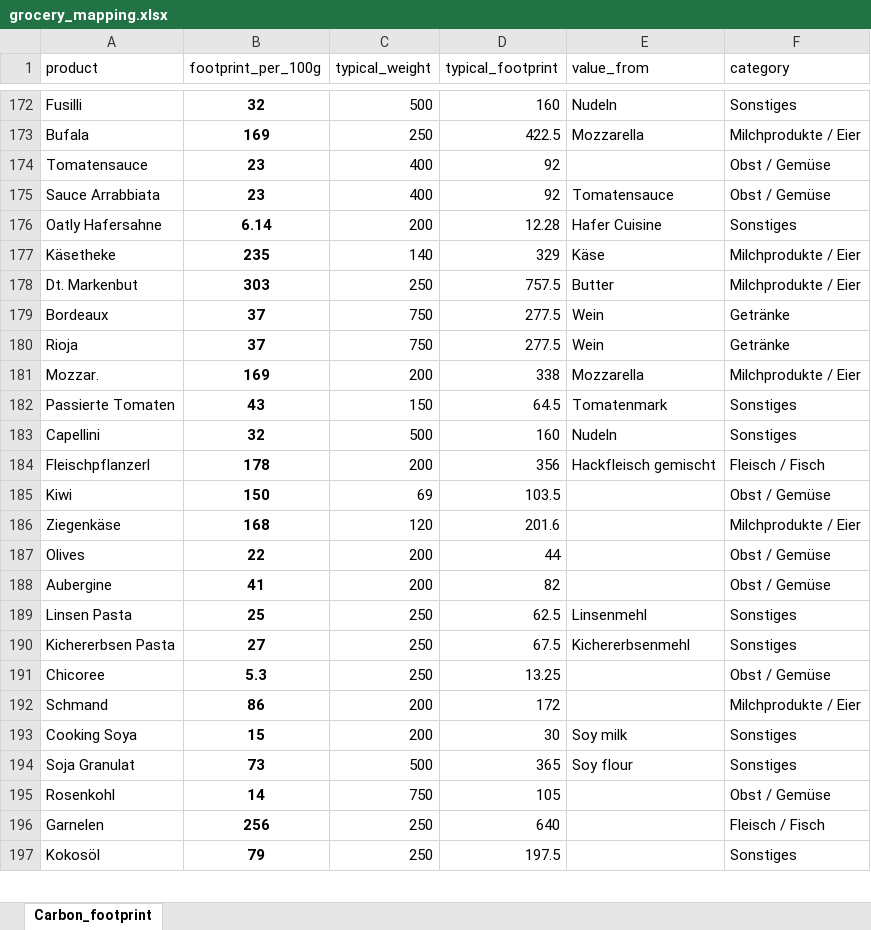
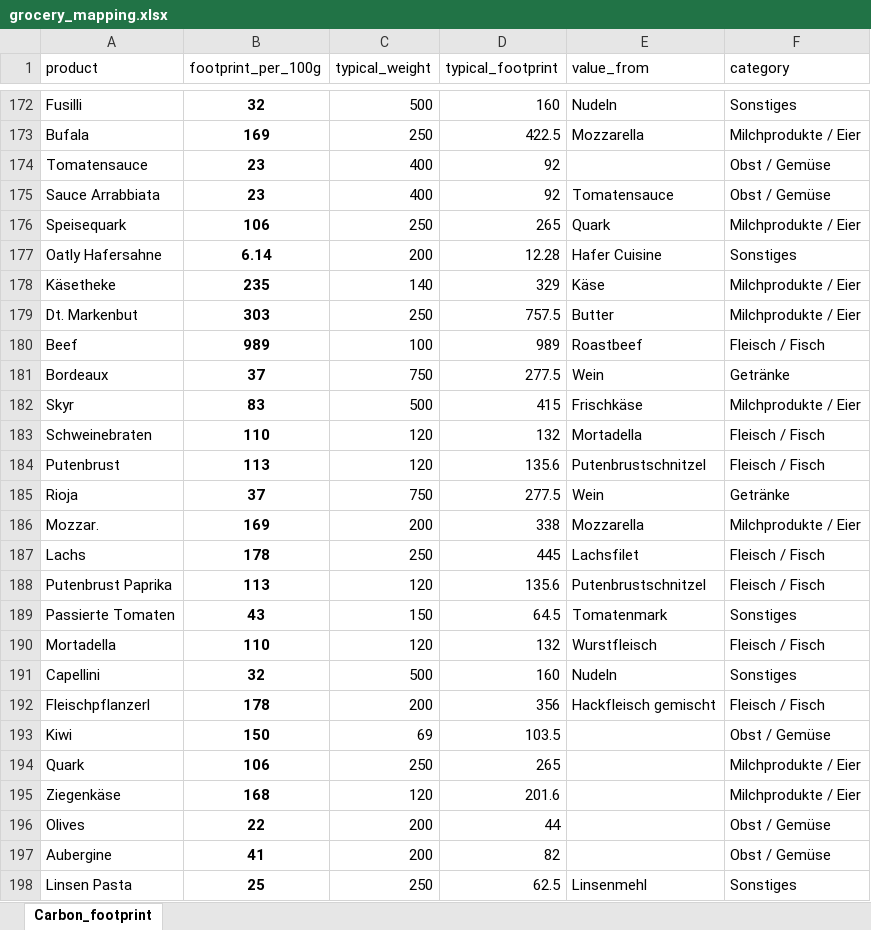
Before and after one commit to codesphere-cloud/large-language-example-app, an Excel workbook: grocery_mapping.xlsx, sheet Carbon_footprint, drawn as a sheet; only a part is shown, gaps mark what is left out; the shorter side is filled out with more unchanged rows; values as stored, in another font and other column widths than the file's, no borders; the diff names each change by its address in the sheet, - before the commit and + after, or states it on an @@ line.

Commit message:
adding new products

```diff
--- a/grocery_mapping.xlsx (sheet Carbon_footprint)
+++ b/grocery_mapping.xlsx (sheet Carbon_footprint)
+row 176: Speisequark | 106 | 250 | 265 | Quark | Milchprodukte / Eier
+row 180: Beef | 989 | 100 | 989 | Roastbeef | Fleisch / Fisch
+row 182: Skyr | 83 | 500 | 415 | Frischkäse | Milchprodukte / Eier
+row 183: Schweinebraten | 110 | 120 | 132 | Mortadella | Fleisch / Fisch
+row 184: Putenbrust | 113 | 120 | 135.6 | Putenbrustschnitzel | Fleisch / Fisch
+row 187: Lachs | 178 | 250 | 445 | Lachsfilet | Fleisch / Fisch
+row 188: Putenbrust Paprika | 113 | 120 | 135.6 | Putenbrustschnitzel | Fleisch / Fisch
+row 190: Mortadella | 110 | 120 | 132 | Wurstfleisch | Fleisch / Fisch
+row 194: Quark | 106 | 250 | 265 |  | Milchprodukte / Eier
```
Also changed, not shown: formulas that keep their value.
